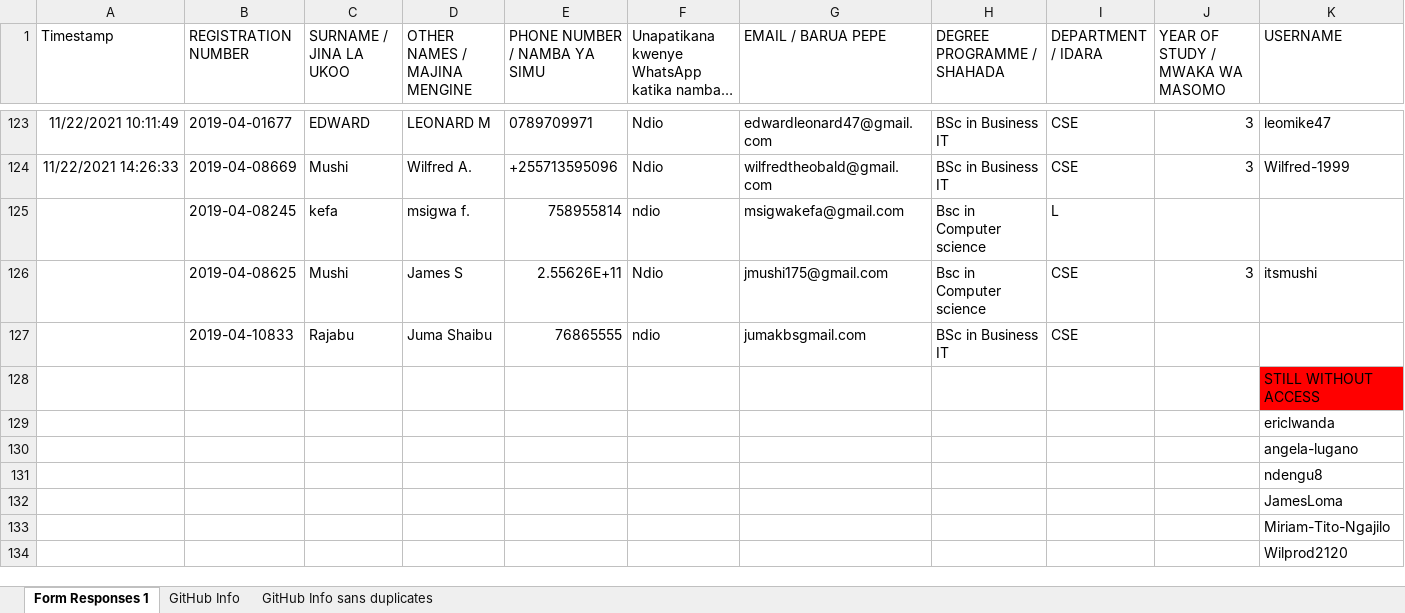
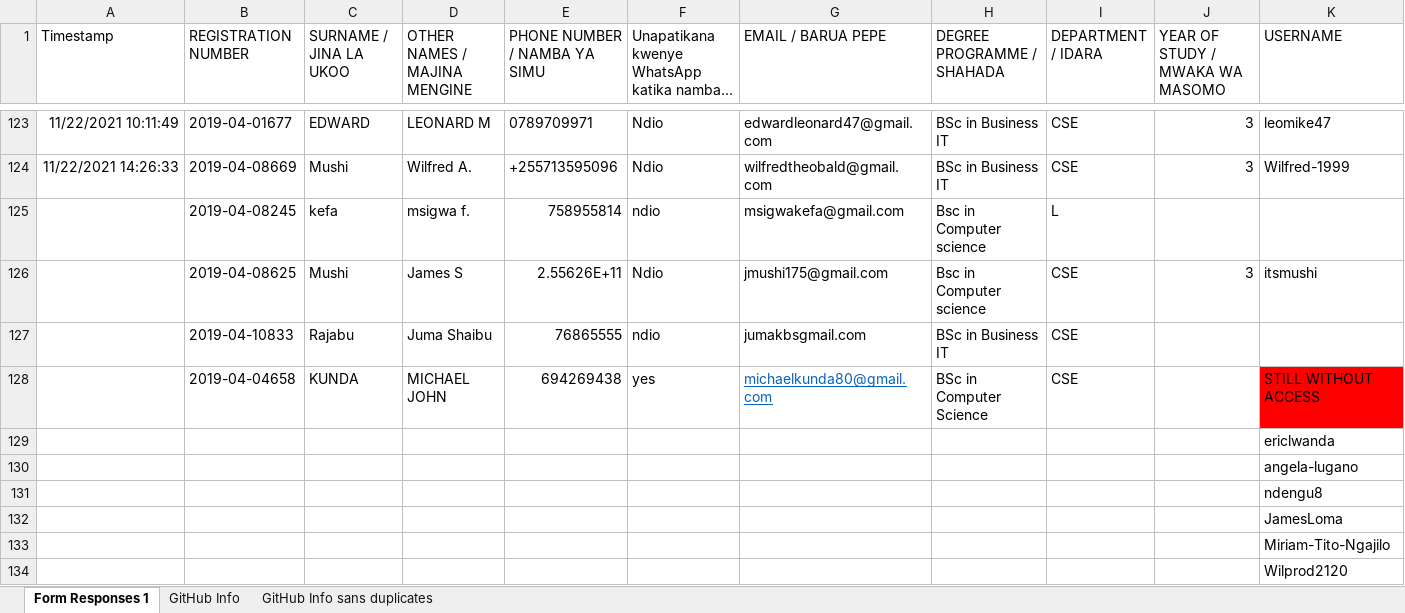
Before and after one commit to jlungo/staffcard, an Excel workbook: CS335/GitHub Info sans duplicates.xlsx, sheet Form Responses 1, drawn as a sheet; only a part is shown, gaps mark what is left out; long unchanged cells end in …; values as stored, in another font and other column widths than the file's, no borders; removed rows and columns are numbered as before the commit, all else as after; rows hold the shown columns only; the diff names each change by its address in the sheet, - before the commit and + after, or states it on an @@ line.

Commit message:
added information about Michael Kunda

```diff
--- a/CS335/GitHub Info sans duplicates.xlsx (sheet Form Responses 1)
+++ b/CS335/GitHub Info sans duplicates.xlsx (sheet Form Responses 1)
-row 128:  |  |  |  |  |  |  |  |  |  | STILL WITHOUT ACCESS
+row 128:  | 2019-04-04658 | KUNDA | MICHAEL JOHN | 694269438 | yes | michaelkunda80@gmail.com | BSc in Computer Science | CSE |  | STILL WITHOUT ACCESS
```
